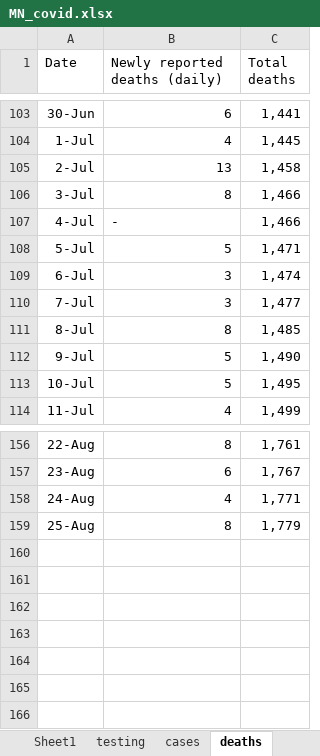
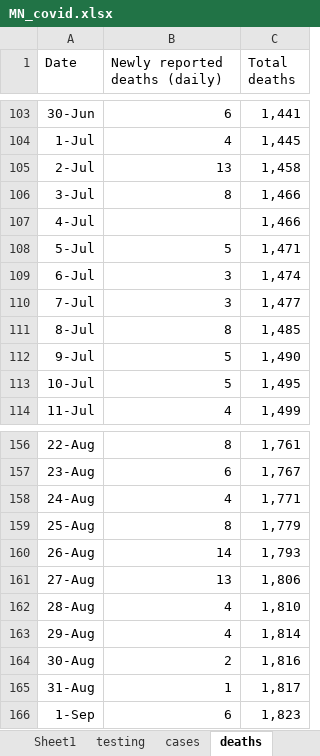
Before and after one commit to letrout/covid-mn, an Excel workbook: MN_covid.xlsx, sheet deaths, drawn as a sheet; only a part is shown, gaps mark what is left out; values as stored, in another font and other column widths than the file's, no borders; the diff names each change by its address in the sheet, - before the commit and + after, or states it on an @@ line.

```diff
--- a/MN_covid.xlsx (sheet deaths)
+++ b/MN_covid.xlsx (sheet deaths)
-B107 (Newly reported deaths (daily)): -
+B107 (Newly reported deaths (daily)): (empty)
+row 160: 26-Aug | 14 | 1,793
+row 161: 27-Aug | 13 | 1,806
+row 162: 28-Aug | 4 | 1,810
+row 163: 29-Aug | 4 | 1,814
+row 164: 30-Aug | 2 | 1,816
+row 165: 31-Aug | 1 | 1,817
+row 166: 1-Sep | 6 | 1,823
```
Also changed, not shown: sheet testing, sheet cases, sheet county, sheet hospitalizations, sheet age, sheet ethnicity, 3 more sheets.
